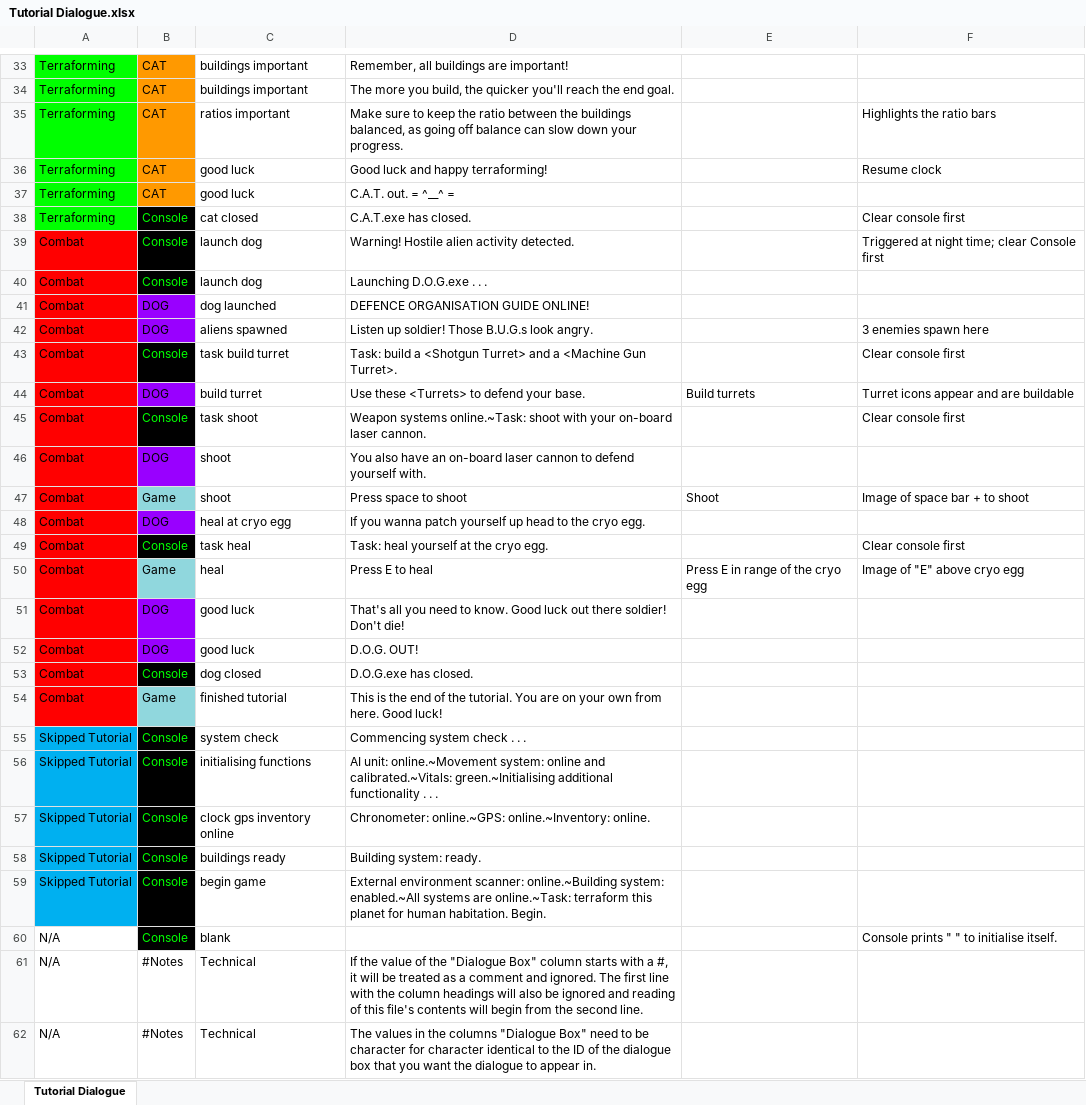
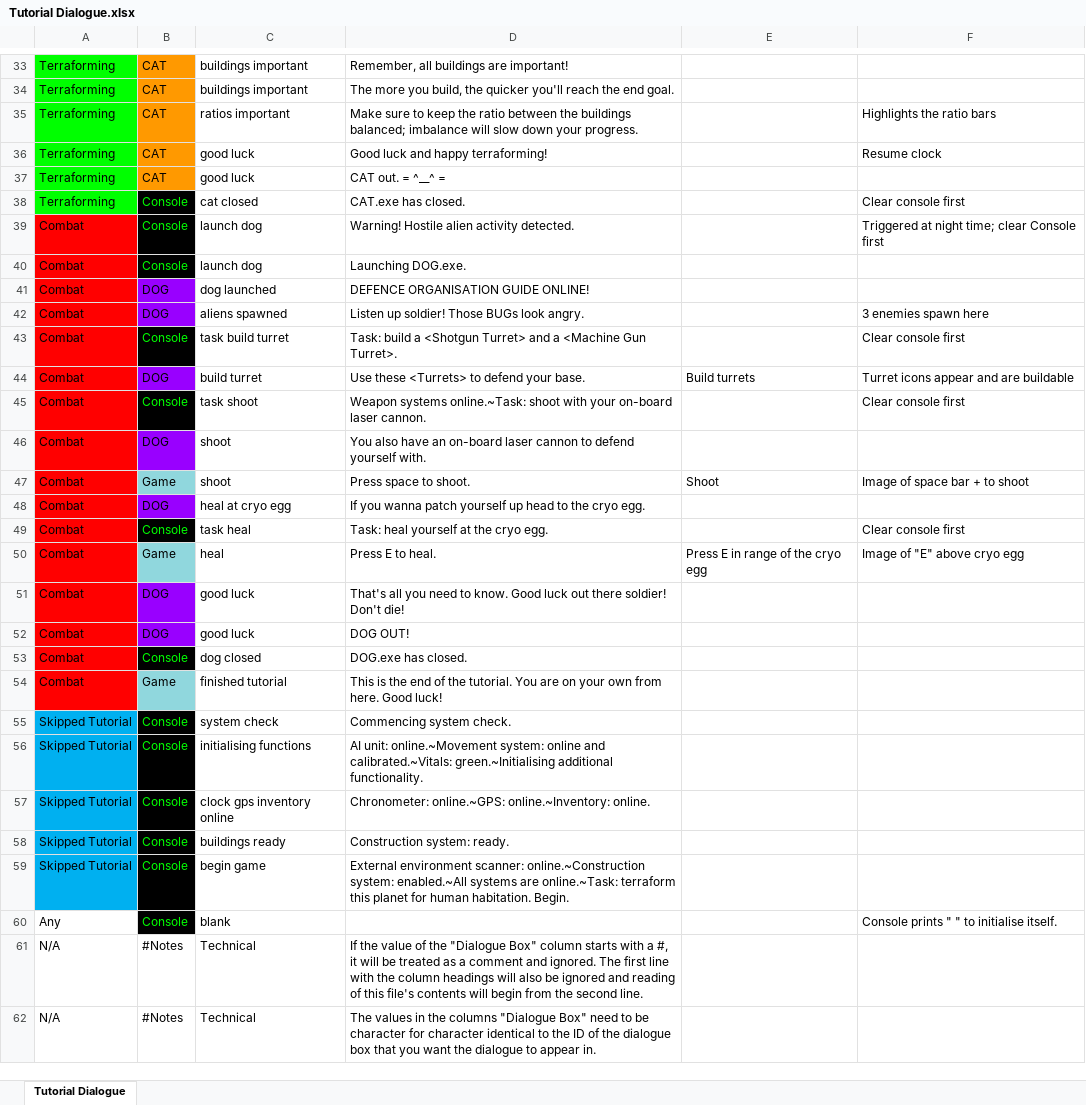
Before and after one commit to ShiroKatake/capstone-project-2020-P.O.D, an Excel workbook: Assets/Resources/Dialogue/Tutorial Dialogue.xlsx, sheet Tutorial Dialogue, drawn as a sheet; only a part is shown, gaps mark what is left out; values as stored, in another font and other column widths than the file's, no borders; conditional formats not drawn; the diff covers the shown part only; the diff names each change by its address in the sheet, - before the commit and + after, or states it on an @@ line.

Commit message:
* Cleaned up dialogue so it doesn't scroll out past the confines of any of the text boxes, removed elipses because them scrolling onto a new line looks janky, and a couple of other small tweaks. * Moved StageManager out of the UI prefab because it just felt wrong for it to be in there rather than its own thing.

```diff
--- a/Assets/Resources/Dialogue/Tutorial Dialogue.xlsx (sheet Tutorial Dialogue)
+++ b/Assets/Resources/Dialogue/Tutorial Dialogue.xlsx (sheet Tutorial Dialogue)
-D35: …the buildings balanced, as going off balance can slow down…
+D35: …the buildings balanced; imbalance will slow down…
-D37: C.A.T. out. = ^__^ =
+D37: CAT out. = ^__^ =
-D38: C.A.T.exe has closed.
+D38: CAT.exe has closed.
-D40: Launching D.O.G.exe . . .
+D40: Launching DOG.exe.
-D42: Listen up soldier! Those B.U.G.s look angry.
+D42: Listen up soldier! Those BUGs look angry.
-D47: Press space to shoot
+D47: Press space to shoot.
-D50: Press E to heal
+D50: Press E to heal.
-D52: D.O.G. OUT!
+D52: DOG OUT!
-D53: D.O.G.exe has closed.
+D53: DOG.exe has closed.
-D55: Commencing system check . . .
+D55: Commencing system check.
-D56: …green.~Initialising additional functionality . . .
+D56: …green.~Initialising additional functionality.
-D58: Building system: ready.
+D58: Construction system: ready.
-D59: …environment scanner: online.~Building system: enabled.~All…
+D59: …environment scanner: online.~Construction system: enabled.~All…
-A60: N/A
+A60: Any
```
Also changed, not shown: 8 edited cells elsewhere in this sheet, 5 other files.
